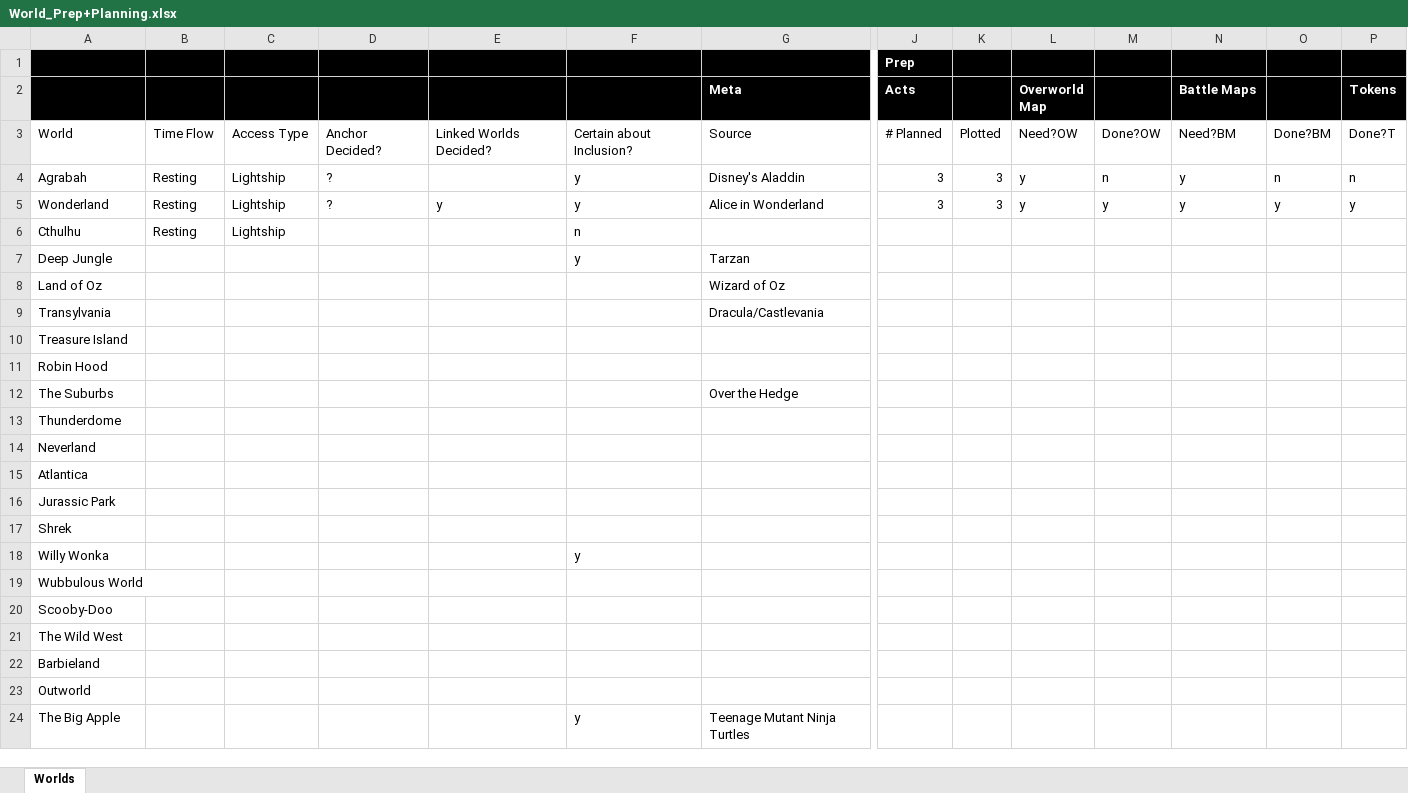
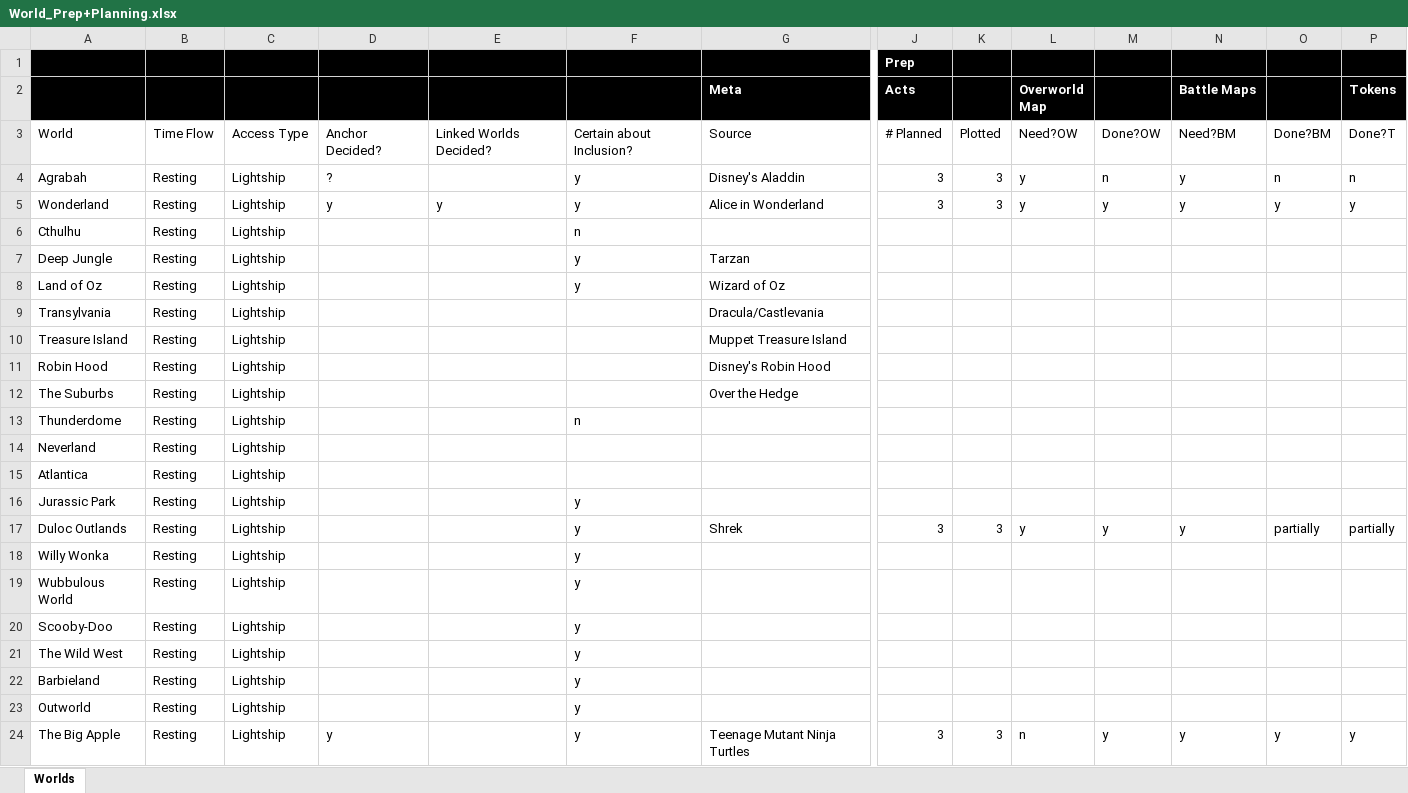
Before and after one commit to SethMaxson/fractured-worlds, an Excel workbook: World_Prep+Planning.xlsx, sheet Worlds, drawn as a sheet; only a part is shown, gaps mark what is left out; values as stored, in another font and other column widths than the file's, no borders; table styles not drawn; removed rows and columns are numbered as before the commit, all else as after; rows hold the shown columns only; the diff names each change by its address in the sheet, - before the commit and + after, or states it on an @@ line.

```diff
--- a/World_Prep+Planning.xlsx (sheet Worlds)
+++ b/World_Prep+Planning.xlsx (sheet Worlds)
-D5: ?
+D5: y
-B7:B16: (empty)
+B7:B16: Resting
-C7:C16: (empty)
+C7:C16: Lightship
-F8: (empty)
+F8: y
-G10 (Meta): (empty)
+G10 (Meta): Muppet Treasure Island
-G11 (Meta): (empty)
+G11 (Meta): Disney's Robin Hood
-F13: (empty)
+F13: n
-F16: (empty)
+F16: y
-row 17: Shrek
+row 17: Duloc Outlands | Resting | Lightship |  |  | y | Shrek | 3 | 3 | y | y | y | partially | partially
-B18:B24: (empty)
+B18:B24: Resting
-C18:C24: (empty)
+C18:C24: Lightship
-F19:F23: (empty)
+F19:F23: y
-D24: (empty)
+D24: y
-J24 (Acts): (empty)
+J24 (Acts): 3
-K24: (empty)
+K24: 3
-L24 (Overworld Map): (empty)
+L24 (Overworld Map): n
-M24: (empty)
+M24: y
-N24 (Battle Maps): (empty)
+N24 (Battle Maps): y
-O24: (empty)
+O24: y
-P24 (Tokens): (empty)
+P24 (Tokens): y
```
Also changed, not shown: 30 other files.
